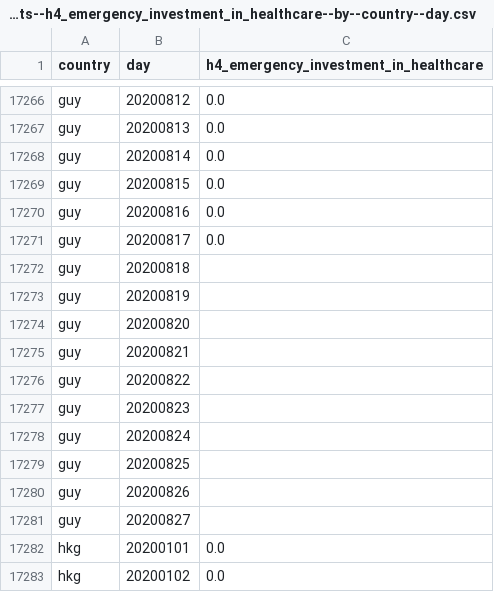
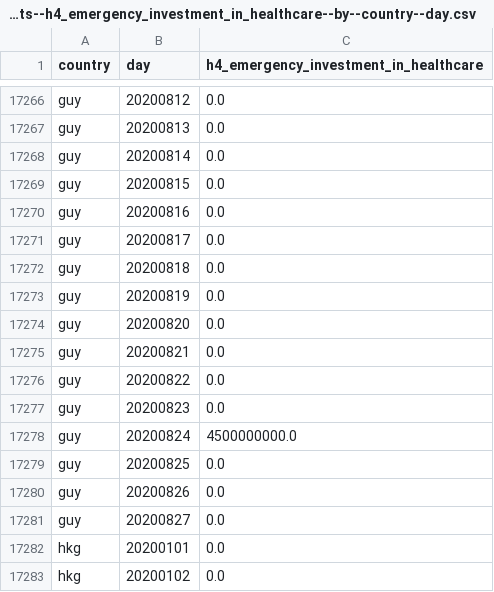
Before and after one commit to open-numbers/ddf--oxford--covid_government_response, a CSV file: ddf--datapoints--h4_emergency_investment_in_healthcare--by--country--day.csv, drawn as a sheet; only a part is shown, gaps mark what is left out.

```diff
--- a/ddf--datapoints--h4_emergency_investment_in_healthcare--by--country--day.csv
+++ b/ddf--datapoints--h4_emergency_investment_in_healthcare--by--country--day.csv
@@ -17271,12 +17271,12 @@ guy,20200816,0.0
 guy,20200817,0.0
-guy,20200818,
-guy,20200819,
-guy,20200820,
-guy,20200821,
-guy,20200822,
-guy,20200823,
-guy,20200824,
-guy,20200825,
-guy,20200826,
-guy,20200827,
+guy,20200818,0.0
+guy,20200819,0.0
+guy,20200820,0.0
+guy,20200821,0.0
+guy,20200822,0.0
+guy,20200823,0.0
+guy,20200824,4500000000.0
+guy,20200825,0.0
+guy,20200826,0.0
+guy,20200827,0.0
 hkg,20200101,0.0
```
Also changed, not shown: ddf--datapoints--c2_flag--by--country--day.csv, ddf--datapoints--c2_workplace_closing--by--country--day.csv, 11 other files.
